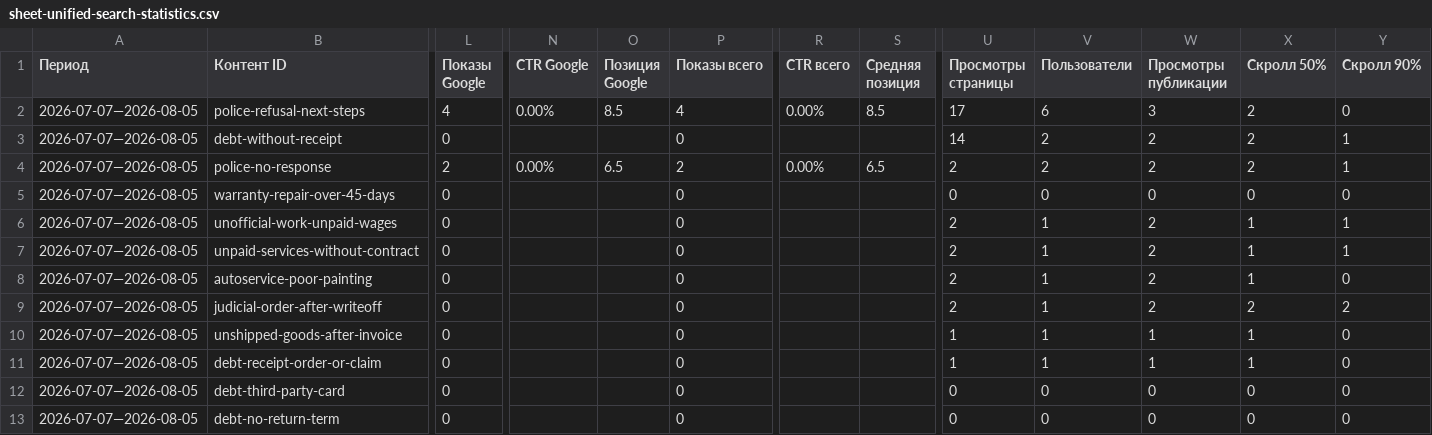
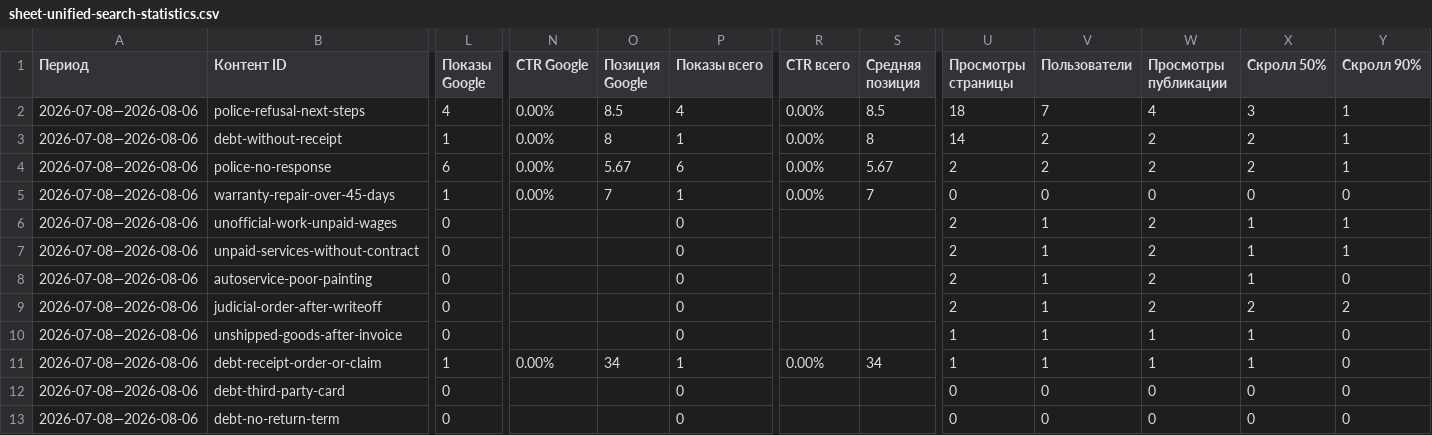
Before and after one commit to zcasqw92-yurist/maxim-shevchuk-lawyer, a CSV file: reports/seo-data/sheet-unified-search-statistics.csv, drawn as a sheet; only a part is shown, gaps mark what is left out; the diff covers the shown part only; the diff names each change by its address in the sheet, - before the commit and + after, or states it on an @@ line.

```diff
--- a/reports/seo-data/sheet-unified-search-statistics.csv
+++ b/reports/seo-data/sheet-unified-search-statistics.csv
-A2:A13 (Период): 2026-07-07—2026-08-05
+A2:A13 (Период): 2026-07-08—2026-08-06
-U2 (Просмотры страницы): 17
+U2 (Просмотры страницы): 18
-V2 (Пользователи): 6
+V2 (Пользователи): 7
-W2 (Просмотры публикации): 3
+W2 (Просмотры публикации): 4
-X2 (Скролл 50%): 2
+X2 (Скролл 50%): 3
-Y2 (Скролл 90%): 0
+Y2 (Скролл 90%): 1
-L3 (Показы Google): 0
+L3 (Показы Google): 1
-N3 (CTR Google): (empty)
+N3 (CTR Google): 0.00%
-O3 (Позиция Google): (empty)
+O3 (Позиция Google): 8
-P3 (Показы всего): 0
+P3 (Показы всего): 1
-R3 (CTR всего): (empty)
+R3 (CTR всего): 0.00%
-S3 (Средняя позиция): (empty)
+S3 (Средняя позиция): 8
-L4 (Показы Google): 2
+L4 (Показы Google): 6
-O4 (Позиция Google): 6.5
+O4 (Позиция Google): 5.67
-P4 (Показы всего): 2
+P4 (Показы всего): 6
-S4 (Средняя позиция): 6.5
+S4 (Средняя позиция): 5.67
-L5 (Показы Google): 0
+L5 (Показы Google): 1
-N5 (CTR Google): (empty)
+N5 (CTR Google): 0.00%
-O5 (Позиция Google): (empty)
+O5 (Позиция Google): 7
-P5 (Показы всего): 0
+P5 (Показы всего): 1
-R5 (CTR всего): (empty)
+R5 (CTR всего): 0.00%
-S5 (Средняя позиция): (empty)
+S5 (Средняя позиция): 7
-L11 (Показы Google): 0
+L11 (Показы Google): 1
-N11 (CTR Google): (empty)
+N11 (CTR Google): 0.00%
-O11 (Позиция Google): (empty)
+O11 (Позиция Google): 34
-P11 (Показы всего): 0
+P11 (Показы всего): 1
-R11 (CTR всего): (empty)
+R11 (CTR всего): 0.00%
-S11 (Средняя позиция): (empty)
+S11 (Средняя позиция): 34
```
Also changed, not shown: 47 edited cells elsewhere in this file, reports/seo-data/google-search-console-pages.csv, reports/seo-data/sheet-cluster-statistics.csv, 4 other files.
